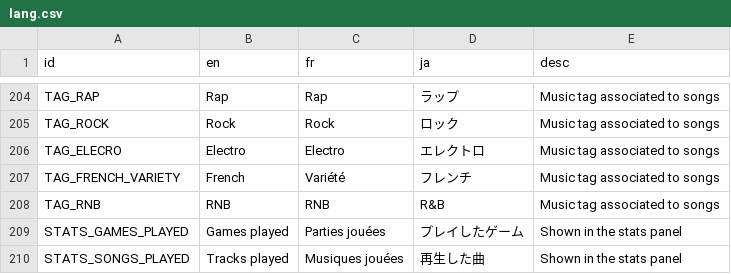
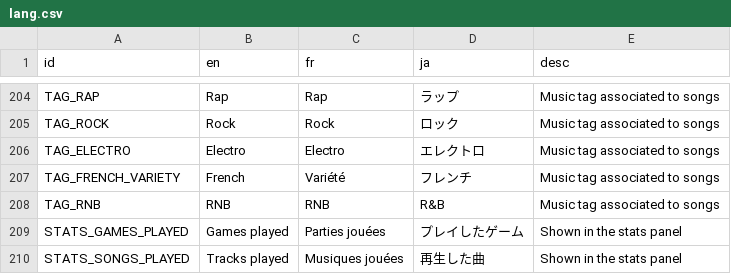
Before and after one commit to victorviterbo/Transcendance, a CSV file: services/frontend/public/localization/lang.csv, drawn as a sheet; only a part is shown, gaps mark what is left out.

Commit message:
[FIX] (FRONT) Menus  / Lobby / fixes

```diff
--- a/services/frontend/public/localization/lang.csv
+++ b/services/frontend/public/localization/lang.csv
@@ -205,3 +205,3 @@ TAG_RAP,Rap,Rap,ラップ,Music tag associated to songs
 TAG_ROCK,Rock,Rock,ロック,Music tag associated to songs
-TAG_ELECRO,Electro,Electro,エレクトロ,Music tag associated to songs
+TAG_ELECTRO,Electro,Electro,エレクトロ,Music tag associated to songs
 TAG_FRENCH_VARIETY,French,Variété,フレンチ,Music tag associated to songs
```
Also changed, not shown: 9 other files.
